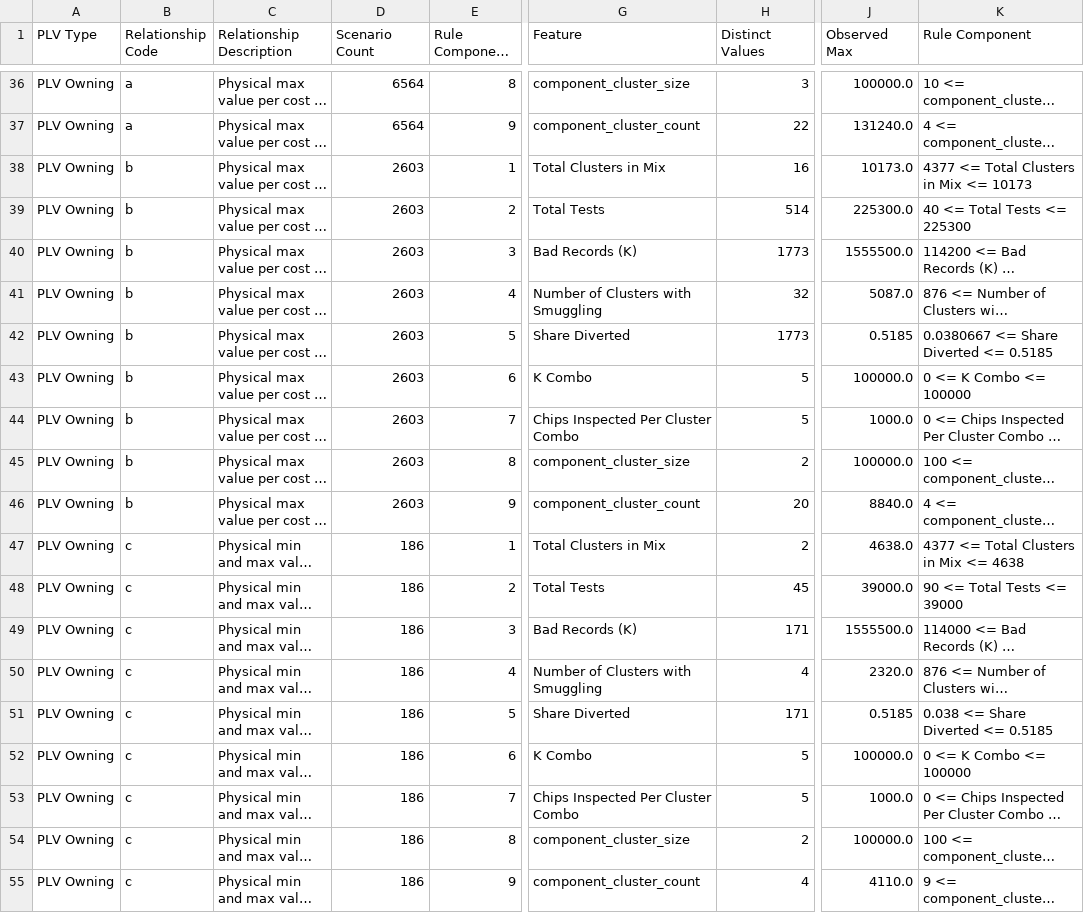
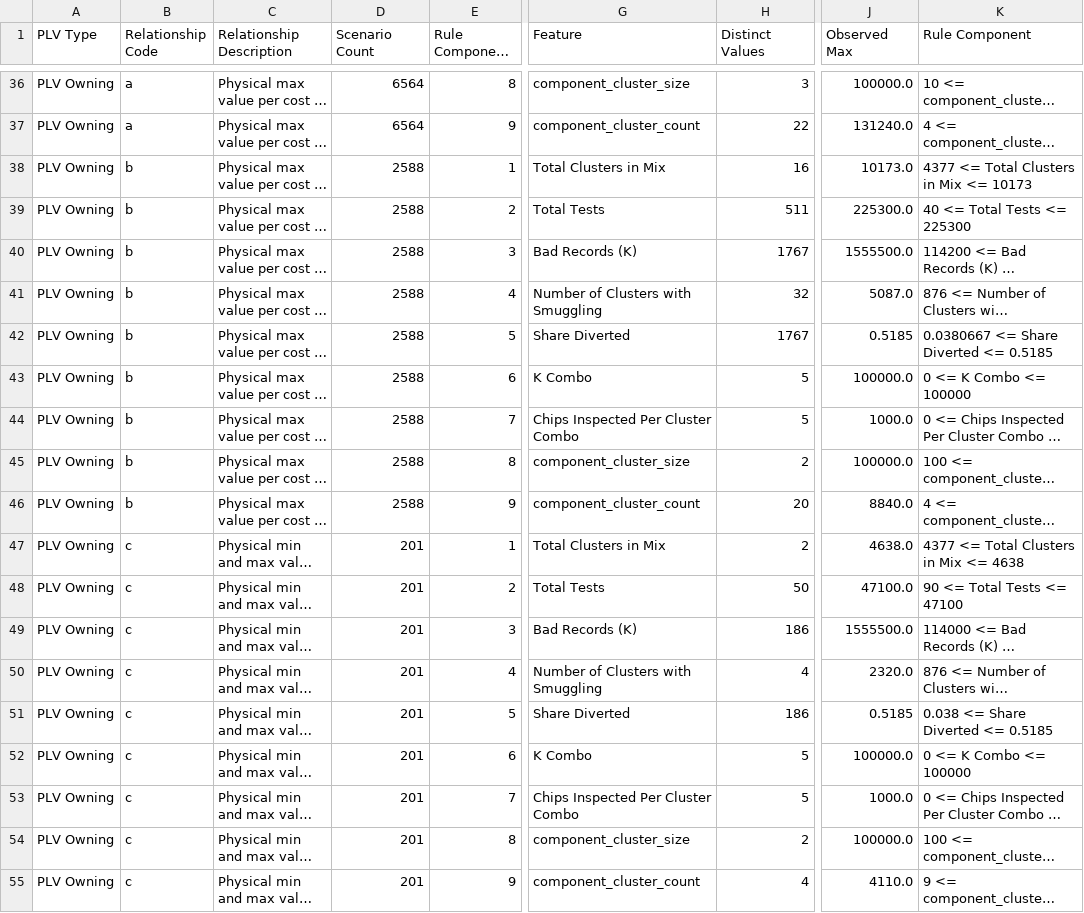
Before and after one commit to georgetown-cset/location-verification-calculations, a CSV file: output/perfect_information/relationship_code_rules.csv, drawn as a sheet; only a part is shown, gaps mark what is left out; long unchanged cells end in …; the diff names each change by its address in the sheet, - before the commit and + after, or states it on an @@ line.

```diff
--- a/output/perfect_information/relationship_code_rules.csv
+++ b/output/perfect_information/relationship_code_rules.csv
-D38:D46 (Scenario Count): 2603
+D38:D46 (Scenario Count): 2588
-H39 (Distinct Values): 514
+H39 (Distinct Values): 511
-H40 (Distinct Values): 1773
+H40 (Distinct Values): 1767
-H42 (Distinct Values): 1773
+H42 (Distinct Values): 1767
-D47:D55 (Scenario Count): 186
+D47:D55 (Scenario Count): 201
-H48 (Distinct Values): 45
+H48 (Distinct Values): 50
-J48 (Observed Max): 39000.0
+J48 (Observed Max): 47100.0
-K48 (Rule Component): 90 <= Total Tests <= 39000
+K48 (Rule Component): 90 <= Total Tests <= 47100
-H49 (Distinct Values): 171
+H49 (Distinct Values): 186
-H51 (Distinct Values): 171
+H51 (Distinct Values): 186
```
Also changed, not shown: output/all/relationship_boxplot_values.csv, output/all/relationship_code_rules.csv, 10 other files.
